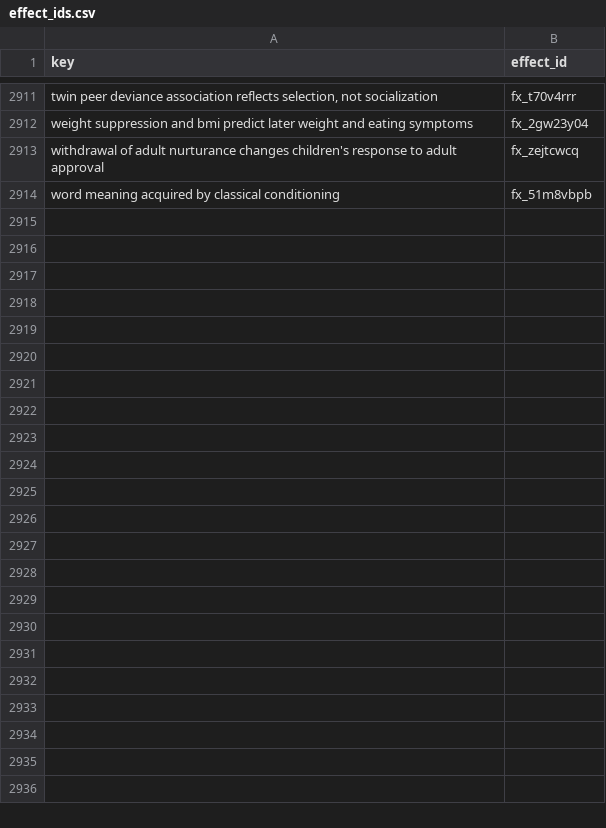
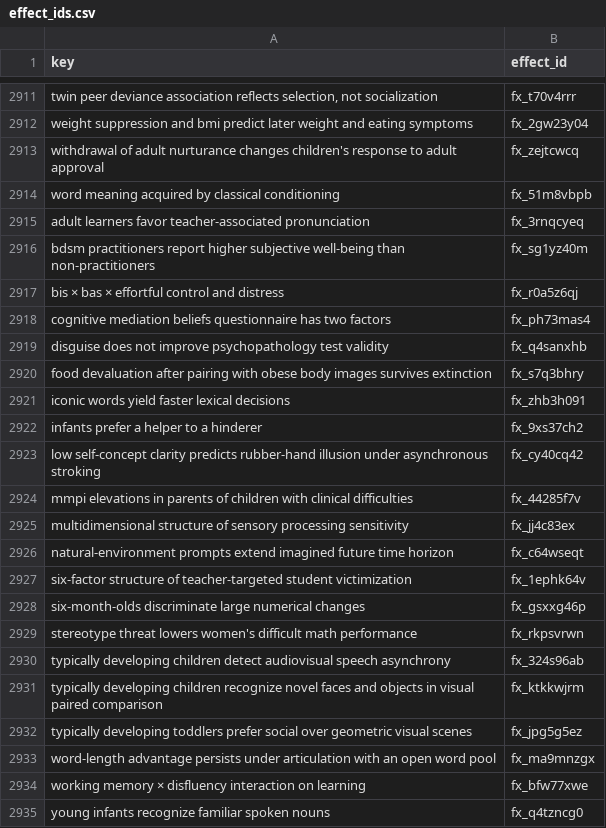
Before and after one commit to leosammallahti/retested, a CSV file: data/curated/registry/effect_ids.csv, drawn as a sheet; only a part is shown, gaps mark what is left out; the diff names each change by its address in the sheet, - before the commit and + after, or states it on an @@ line.

```diff
--- a/data/curated/registry/effect_ids.csv
+++ b/data/curated/registry/effect_ids.csv
+row 2915: adult learners favor teacher-associated pronunciation | fx_3rnqcyeq
+row 2916: bdsm practitioners report higher subjective well-being than non-practitioners | fx_sg1yz40m
+row 2917: bis × bas × effortful control and distress | fx_r0a5z6qj
+row 2918: cognitive mediation beliefs questionnaire has two factors | fx_ph73mas4
+row 2919: disguise does not improve psychopathology test validity | fx_q4sanxhb
+row 2920: food devaluation after pairing with obese body images survives extinction | fx_s7q3bhry
+row 2921: iconic words yield faster lexical decisions | fx_zhb3h091
+row 2922: infants prefer a helper to a hinderer | fx_9xs37ch2
+row 2923: low self-concept clarity predicts rubber-hand illusion under asynchronous stroking | fx_cy40cq42
+row 2924: mmpi elevations in parents of children with clinical difficulties | fx_44285f7v
+row 2925: multidimensional structure of sensory processing sensitivity | fx_jj4c83ex
+row 2926: natural-environment prompts extend imagined future time horizon | fx_c64wseqt
+row 2927: six-factor structure of teacher-targeted student victimization | fx_1ephk64v
+row 2928: six-month-olds discriminate large numerical changes | fx_gsxxg46p
+row 2929: stereotype threat lowers women's difficult math performance | fx_rkpsvrwn
+row 2930: typically developing children detect audiovisual speech asynchrony | fx_324s96ab
+row 2931: typically developing children recognize novel faces and objects in visual paired comparison | fx_ktkkwjrm
+row 2932: typically developing toddlers prefer social over geometric visual scenes | fx_jpg5g5ez
+row 2933: word-length advantage persists under articulation with an open word pool | fx_ma9mnzgx
+row 2934: working memory × disfluency interaction on learning | fx_bfw77xwe
+row 2935: young infants recognize familiar spoken nouns | fx_q4tzncg0
```
Also changed, not shown: 7 other files.
